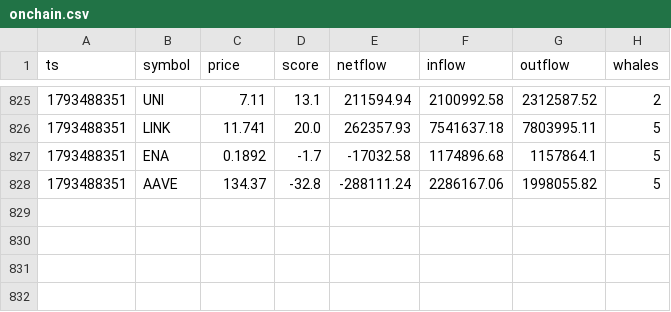
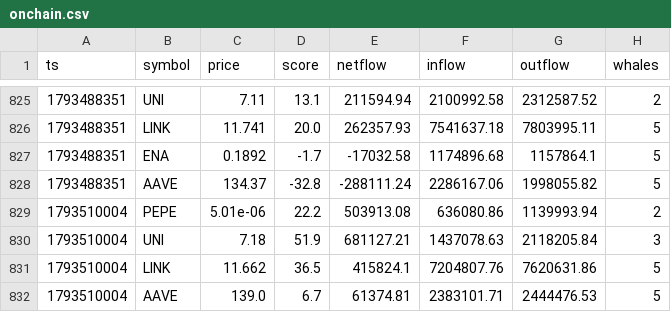
Before and after one commit to olgunkadirgulhan/moon-or-doom-bot, a CSV file: tracking/onchain.csv, drawn as a sheet; only a part is shown, gaps mark what is left out; the diff names each change by its address in the sheet, - before the commit and + after, or states it on an @@ line.

```diff
--- a/tracking/onchain.csv
+++ b/tracking/onchain.csv
+row 829: 1793510004 | PEPE | 5.01e-06 | 22.2 | 503913.08 | 636080.86 | 1139993.94 | 2
+row 830: 1793510004 | UNI | 7.18 | 51.9 | 681127.21 | 1437078.63 | 2118205.84 | 3
+row 831: 1793510004 | LINK | 11.662 | 36.5 | 415824.1 | 7204807.76 | 7620631.86 | 5
+row 832: 1793510004 | AAVE | 139.0 | 6.7 | 61374.81 | 2383101.71 | 2444476.53 | 5
```
Also changed, not shown: tracking/predictions.csv.
